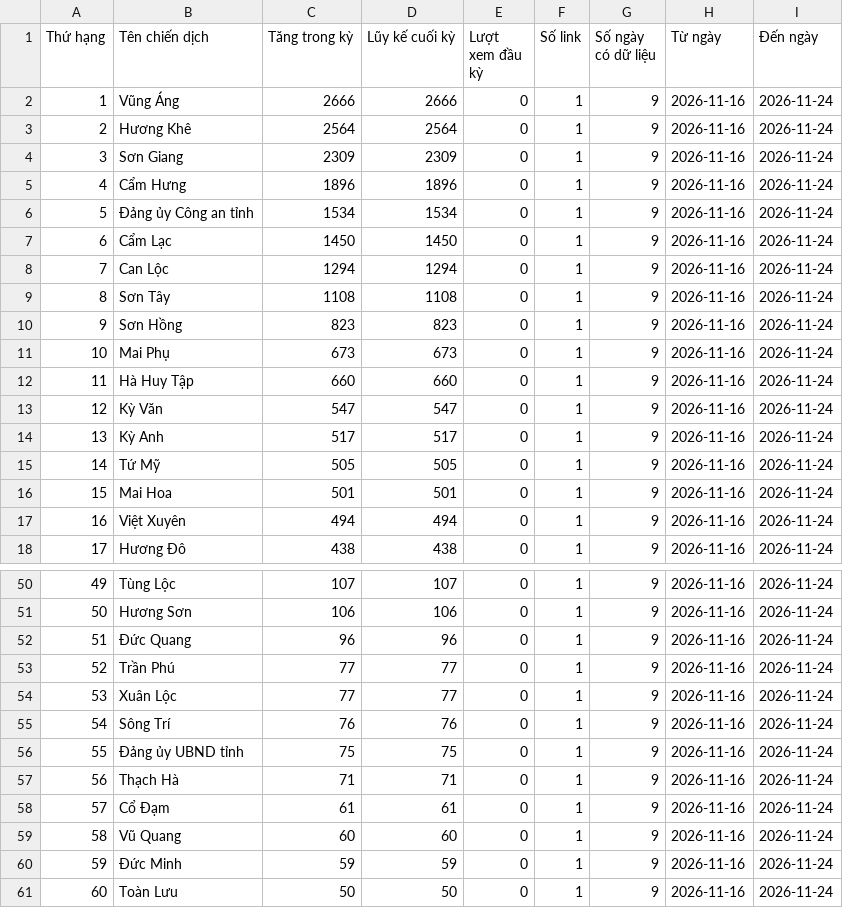
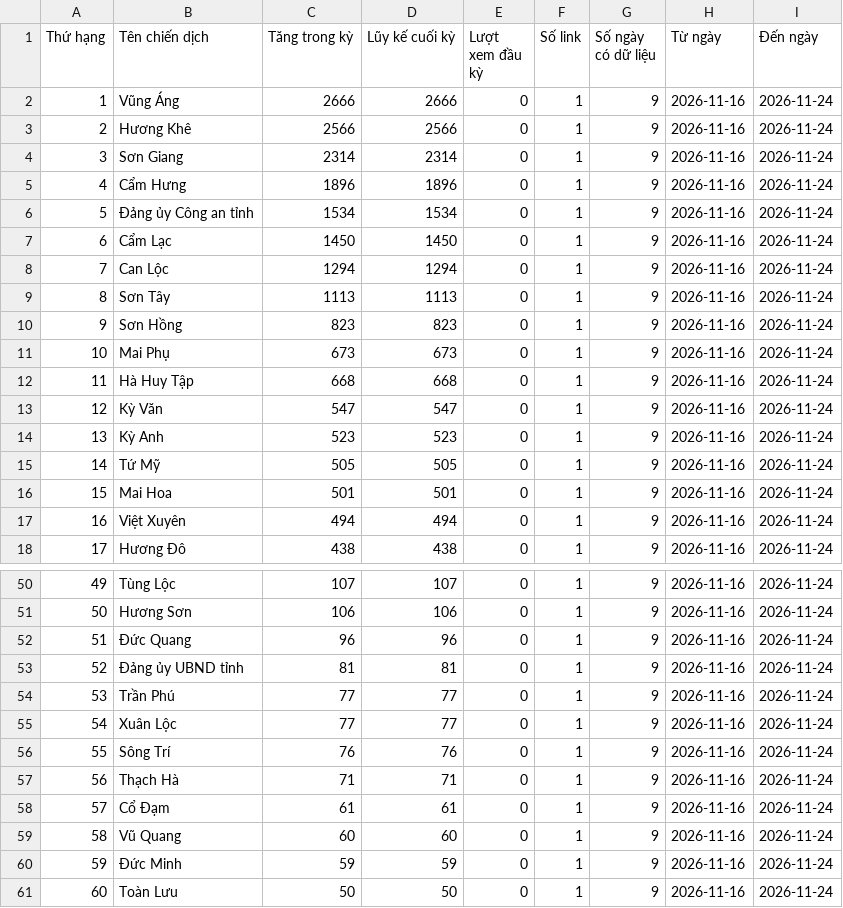
Before and after one commit to phuonglinh-ai/truyenthonghatinh, a CSV file: data.csv, drawn as a sheet; only a part is shown, gaps mark what is left out; the diff covers the shown part only.

```diff
--- a/data.csv
+++ b/data.csv
@@ -2,4 +2,4 @@
 1,Vũng Áng,2666,2666,0,1,9,2026-11-16,2026-11-24
-2,Hương Khê,2564,2564,0,1,9,2026-11-16,2026-11-24
-3,Sơn Giang,2309,2309,0,1,9,2026-11-16,2026-11-24
+2,Hương Khê,2566,2566,0,1,9,2026-11-16,2026-11-24
+3,Sơn Giang,2314,2314,0,1,9,2026-11-16,2026-11-24
 4,Cẩm Hưng,1896,1896,0,1,9,2026-11-16,2026-11-24
@@ -8,8 +8,8 @@
 7,Can Lộc,1294,1294,0,1,9,2026-11-16,2026-11-24
-8,Sơn Tây,1108,1108,0,1,9,2026-11-16,2026-11-24
+8,Sơn Tây,1113,1113,0,1,9,2026-11-16,2026-11-24
 9,Sơn Hồng,823,823,0,1,9,2026-11-16,2026-11-24
 10,Mai Phụ,673,673,0,1,9,2026-11-16,2026-11-24
-11,Hà Huy Tập,660,660,0,1,9,2026-11-16,2026-11-24
+11,Hà Huy Tập,668,668,0,1,9,2026-11-16,2026-11-24
 12,Kỳ Văn,547,547,0,1,9,2026-11-16,2026-11-24
-13,Kỳ Anh,517,517,0,1,9,2026-11-16,2026-11-24
+13,Kỳ Anh,523,523,0,1,9,2026-11-16,2026-11-24
 14,Tứ Mỹ,505,505,0,1,9,2026-11-16,2026-11-24
@@ -52,6 +52,6 @@
 51,Đức Quang,96,96,0,1,9,2026-11-16,2026-11-24
-52,Trần Phú,77,77,0,1,9,2026-11-16,2026-11-24
-53,Xuân Lộc,77,77,0,1,9,2026-11-16,2026-11-24
-54,Sông Trí,76,76,0,1,9,2026-11-16,2026-11-24
-55,Đảng ủy UBND tỉnh,75,75,0,1,9,2026-11-16,2026-11-24
+52,Đảng ủy UBND tỉnh,81,81,0,1,9,2026-11-16,2026-11-24
+53,Trần Phú,77,77,0,1,9,2026-11-16,2026-11-24
+54,Xuân Lộc,77,77,0,1,9,2026-11-16,2026-11-24
+55,Sông Trí,76,76,0,1,9,2026-11-16,2026-11-24
 56,Thạch Hà,71,71,0,1,9,2026-11-16,2026-11-24
```
Also changed, not shown: 28 edited cells elsewhere in this file.
